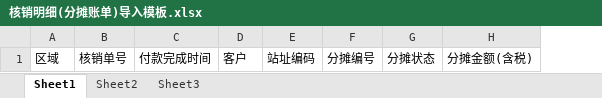
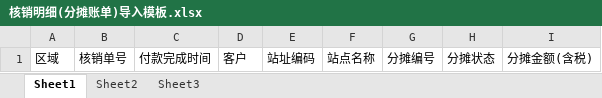
Before and after one commit to deverour/nanan, an Excel workbook: src/main/resources/static/templatefiles/核销明细(分摊账单)导入模板.xlsx, sheet Sheet1, drawn as a sheet; values as stored, in another font and other column widths than the file's, no borders; the diff names each change by its address in the sheet, - before the commit and + after, or states it on an @@ line.

```diff
--- a/src/main/resources/static/templatefiles/核销明细(分摊账单)导入模板.xlsx (sheet Sheet1)
+++ b/src/main/resources/static/templatefiles/核销明细(分摊账单)导入模板.xlsx (sheet Sheet1)
+column F, row 1: 站点名称
```
Also changed, not shown: 3 other files.
